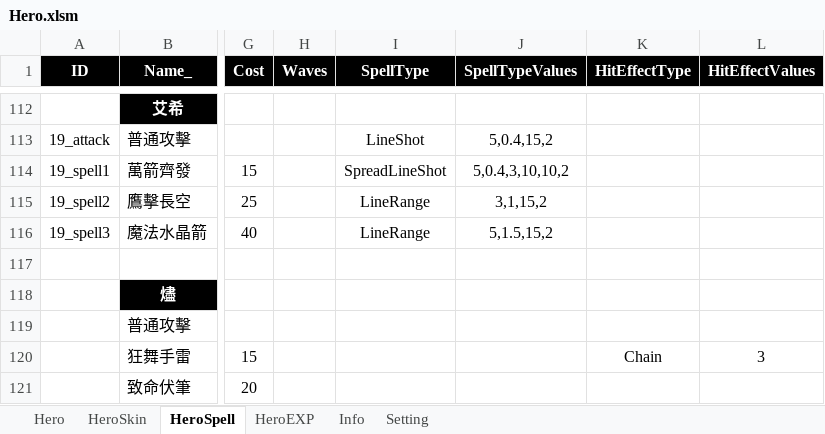
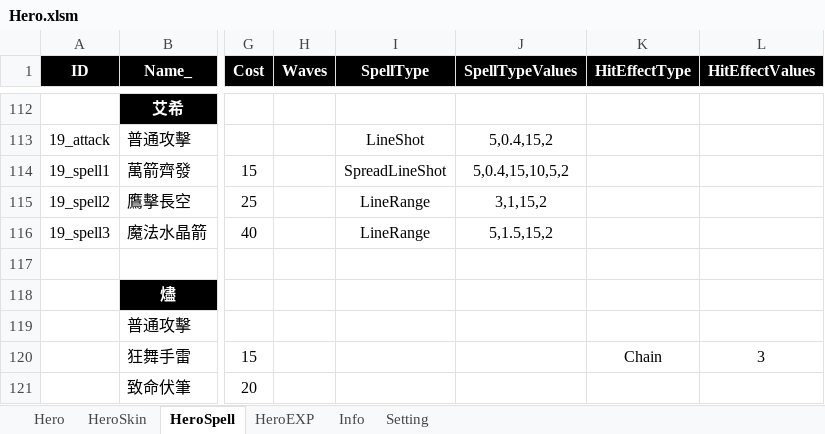
Before and after one commit to myauras/HeroFishing, an Excel workbook: Design/Hero.xlsm, sheet HeroSpell, drawn as a sheet; only a part is shown, gaps mark what is left out; values as stored, in another font and other column widths than the file's, no borders; the diff names each change by its address in the sheet, - before the commit and + after, or states it on an @@ line.

```diff
--- a/Design/Hero.xlsm (sheet HeroSpell)
+++ b/Design/Hero.xlsm (sheet HeroSpell)
-J114 (SpellTypeValues): 5,0.4,3,10,10,2
+J114 (SpellTypeValues): 5,0.4,15,10,5,2
```
Also changed, not shown: 1 other file.
